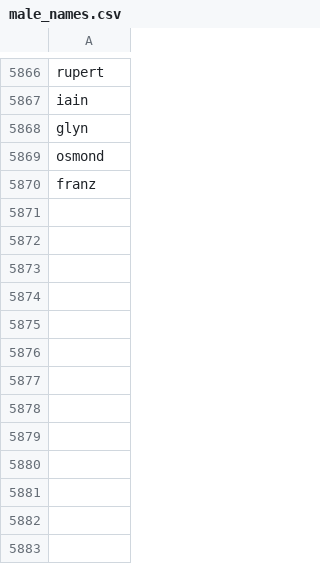
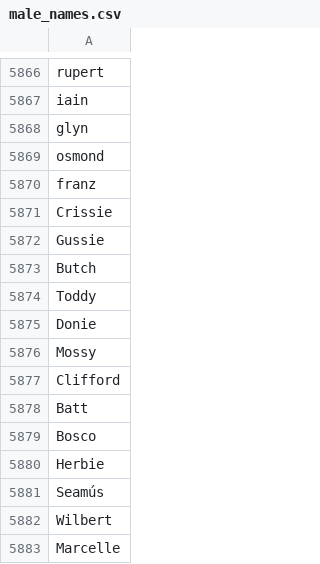
Before and after one commit to dmnfarrell/teaching, a CSV file: ireland_deaths/male_names.csv, drawn as a sheet; only a part is shown, gaps mark what is left out; the diff names each change by its address in the sheet, - before the commit and + after, or states it on an @@ line.

```diff
--- a/ireland_deaths/male_names.csv
+++ b/ireland_deaths/male_names.csv
+row 5871: Crissie
+row 5872: Gussie
+row 5873: Butch
+row 5874: Toddy
+row 5875: Donie
+row 5876: Mossy
+row 5877: Clifford
+row 5878: Batt
+row 5879: Bosco
+row 5880: Herbie
+row 5881: Seamús
+row 5882: Wilbert
+row 5883: Marcelle
```
Also changed, not shown: ireland_deaths/ireland_population.csv, 7 other files.
